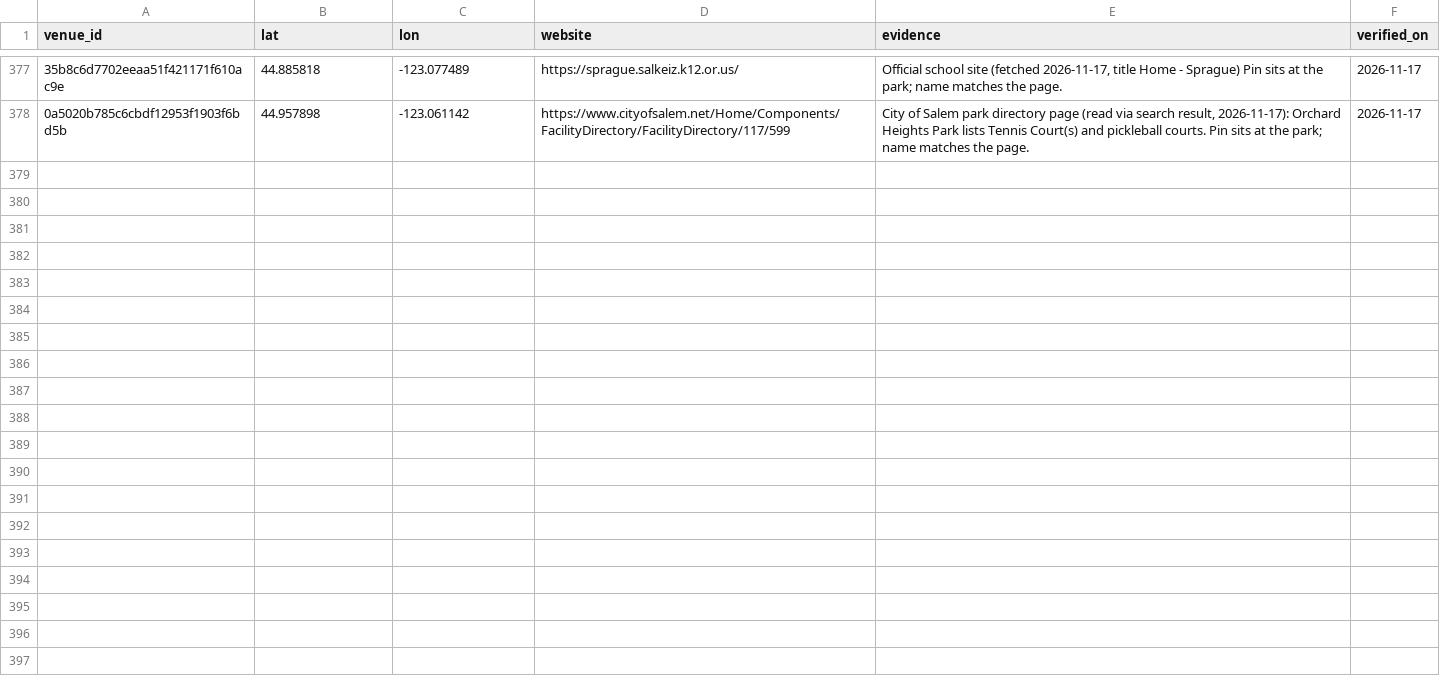
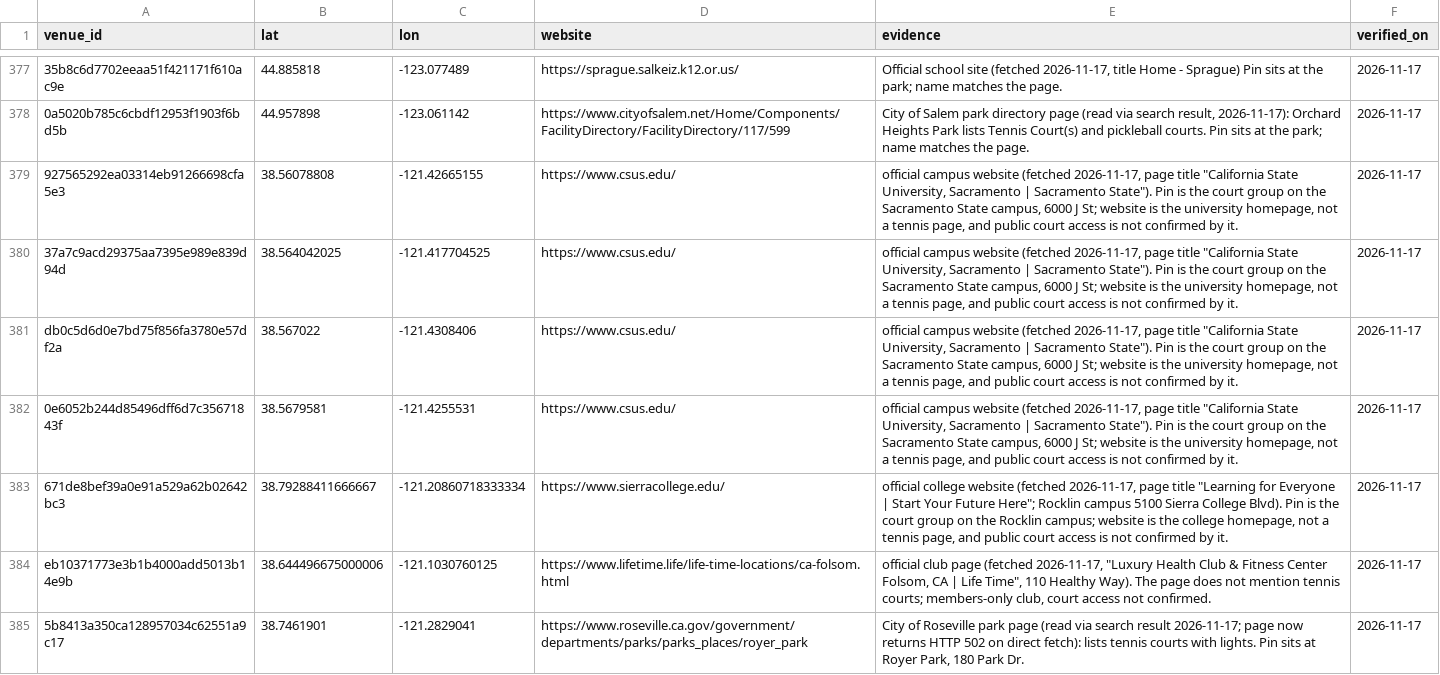
Before and after one commit to abov/courtconnect-ca, a CSV file: transform/seeds/venue_website_official.csv, drawn as a sheet; only a part is shown, gaps mark what is left out; the diff names each change by its address in the sheet, - before the commit and + after, or states it on an @@ line.

```diff
--- a/transform/seeds/venue_website_official.csv
+++ b/transform/seeds/venue_website_official.csv
+row 379: 927565292ea03314eb91266698cfa5e3 | 38.56078808 | -121.42665155 | https://www.csus.edu/ | official campus website (fetched 2026-11-17, page title "California State University, Sacramento | Sacramento State"). Pin is the court group on the Sacramento State campus, 6000 J St; website is the university homepage, not a tennis page, and public court access is not confirmed by it. | 2026-11-17
+row 380: 37a7c9acd29375aa7395e989e839d94d | 38.564042025 | -121.417704525 | https://www.csus.edu/ | official campus website (fetched 2026-11-17, page title "California State University, Sacramento | Sacramento State"). Pin is the court group on the Sacramento State campus, 6000 J St; website is the university homepage, not a tennis page, and public court access is not confirmed by it. | 2026-11-17
+row 381: db0c5d6d0e7bd75f856fa3780e57df2a | 38.567022 | -121.4308406 | https://www.csus.edu/ | official campus website (fetched 2026-11-17, page title "California State University, Sacramento | Sacramento State"). Pin is the court group on the Sacramento State campus, 6000 J St; website is the university homepage, not a tennis page, and public court access is not confirmed by it. | 2026-11-17
+row 382: 0e6052b244d85496dff6d7c35671843f | 38.5679581 | -121.4255531 | https://www.csus.edu/ | official campus website (fetched 2026-11-17, page title "California State University, Sacramento | Sacramento State"). Pin is the court group on the Sacramento State campus, 6000 J St; website is the university homepage, not a tennis page, and public court access is not confirmed by it. | 2026-11-17
+row 383: 671de8bef39a0e91a529a62b02642bc3 | 38.79288411666667 | -121.20860718333334 | https://www.sierracollege.edu/ | official college website (fetched 2026-11-17, page title "Learning for Everyone | Start Your Future Here"; Rocklin campus 5100 Sierra College Blvd). Pin is the court group on the Rocklin campus; website is the college homepage, not a tennis page, and public court access is not confirmed by it. | 2026-11-17
+row 384: eb10371773e3b1b4000add5013b14e9b | 38.644496675000006 | -121.1030760125 | https://www.lifetime.life/life-time-locations/ca-folsom.html | official club page (fetched 2026-11-17, "Luxury Health Club & Fitness Center Folsom, CA | Life Time", 110 Healthy Way). The page does not mention tennis courts; members-only club, court access not confirmed. | 2026-11-17
+row 385: 5b8413a350ca128957034c62551a9c17 | 38.7461901 | -121.2829041 | https://www.roseville.ca.gov/government/departments/parks/parks_places/royer_park | City of Roseville park page (read via search result 2026-11-17; page now returns HTTP 502 on direct fetch): lists tennis courts with lights. Pin sits at Royer Park, 180 Park Dr. | 2026-11-17
```
Also changed, not shown: 1 other file.
